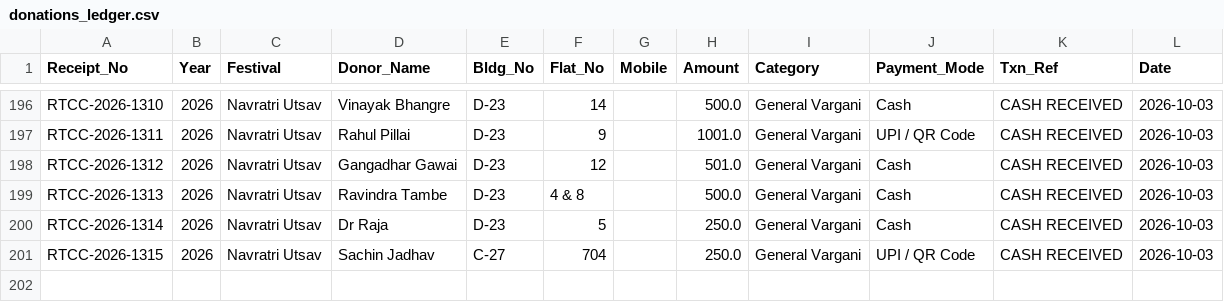
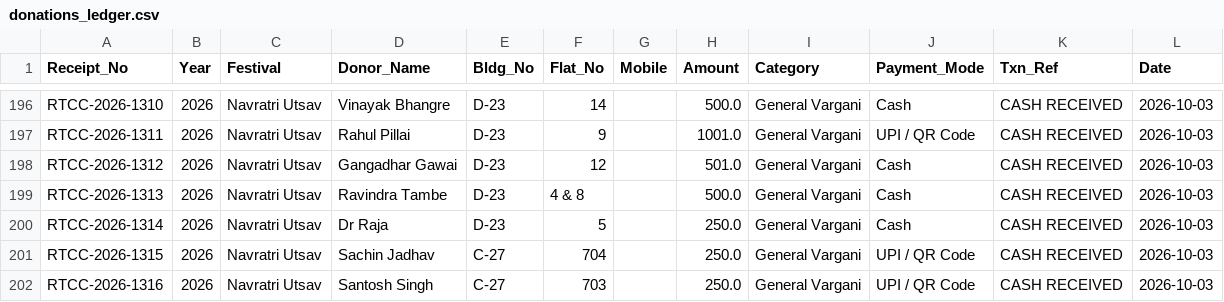
Before and after one commit to surendalvi/rtcc-festival-app, a CSV file: donations_ledger.csv, drawn as a sheet; only a part is shown, gaps mark what is left out; the diff names each change by its address in the sheet, - before the commit and + after, or states it on an @@ line.

Commit message:
Auto-backup donations_ledger.csv

```diff
--- a/donations_ledger.csv
+++ b/donations_ledger.csv
+row 202: RTCC-2026-1316 | 2026 | Navratri Utsav | Santosh Singh | C-27 | 703 |  | 250.0 | General Vargani | UPI / QR Code | CASH RECEIVED | 2026-10-03
```
